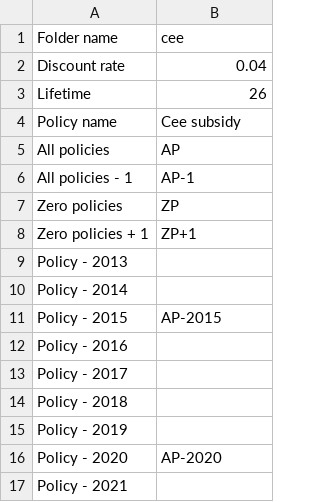
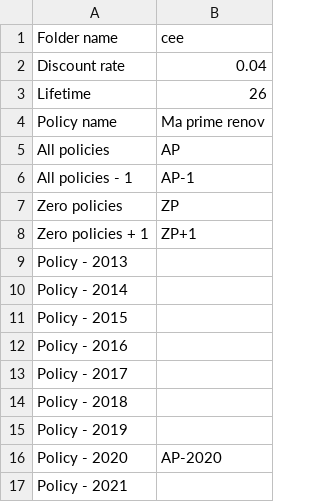
Before and after one commit to CIRED/Res-IRF, a CSV file: project/input/policies/config_policies.csv, drawn as a sheet; only a part is shown.

```diff
--- a/project/input/policies/config_policies.csv
+++ b/project/input/policies/config_policies.csv
@@ -3,3 +3,3 @@ Discount rate,0.04
 Lifetime,26
-Policy name,Cee subsidy
+Policy name,Ma prime renov
 All policies,AP
@@ -10,3 +10,3 @@ Policy - 2013,
 Policy - 2014,
-Policy - 2015,AP-2015
+Policy - 2015,
 Policy - 2016,
```
Also changed, not shown: project/input/sdes_40/energy_prices_2018.csv, project/input/sdes_40/projection_population_2018.csv, 28 other files.
